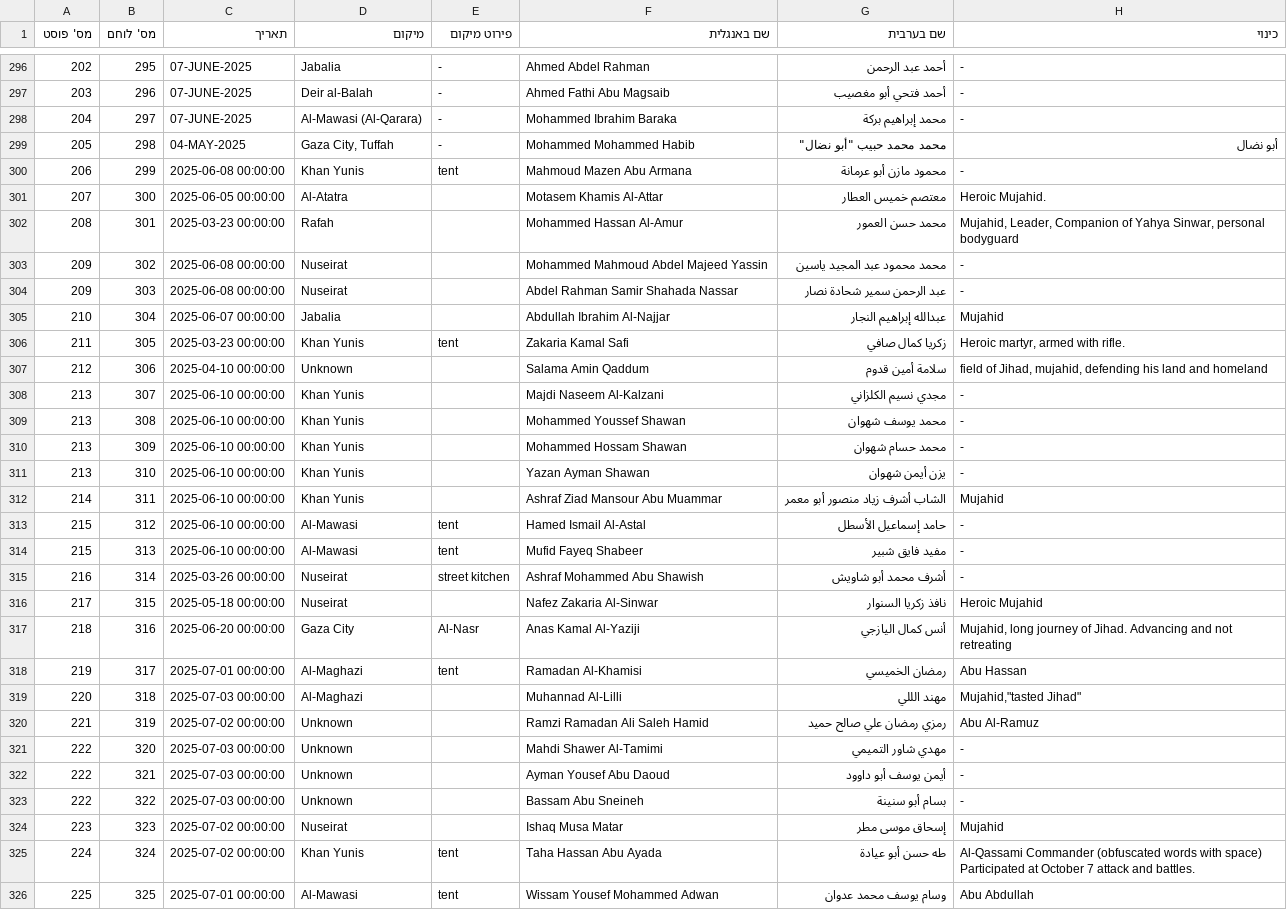
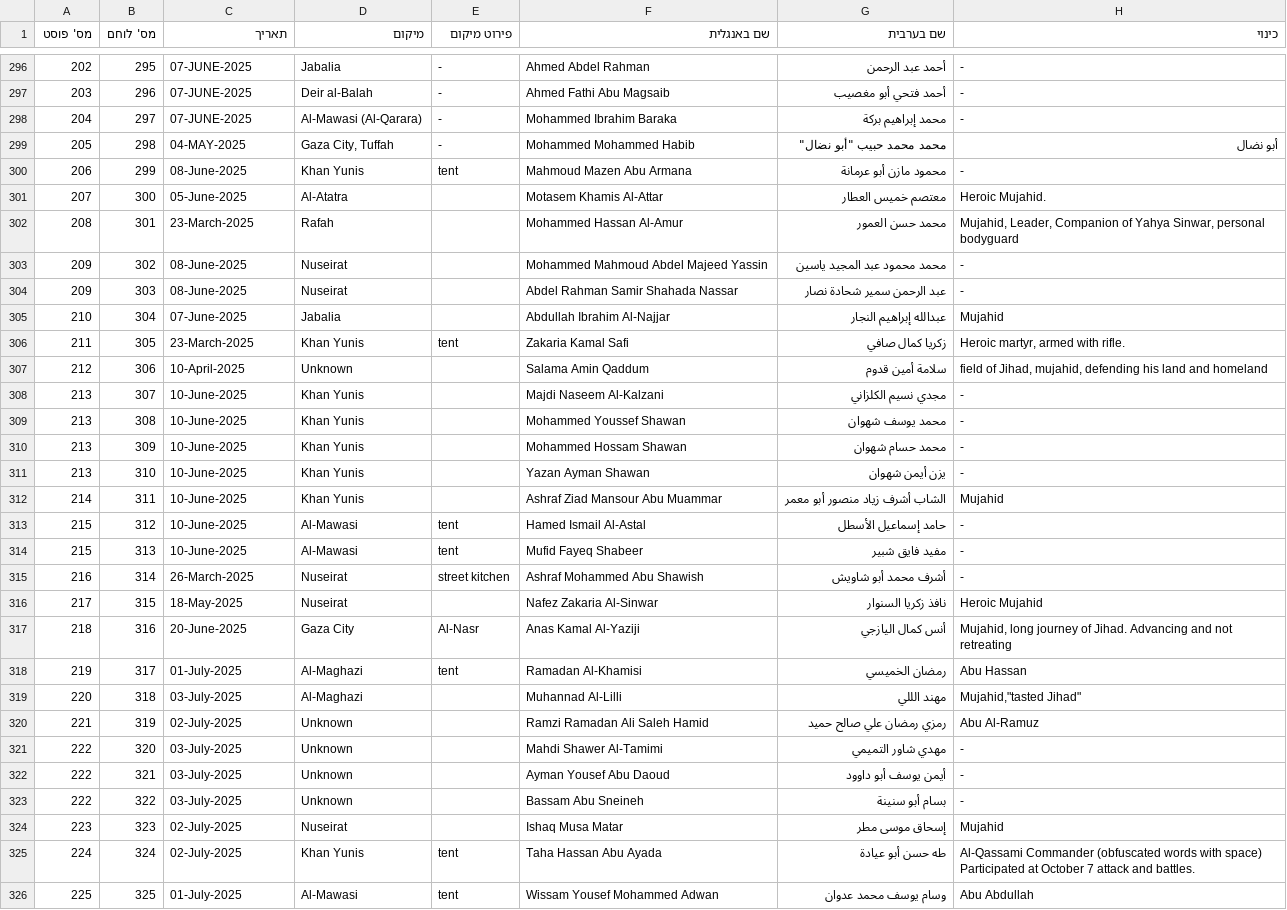
Before and after one commit to zviadler/Iron-Swords-War-Data, a CSV file: data (1).csv, drawn as a sheet; only a part is shown, gaps mark what is left out; the diff covers the shown part only; the diff names each change by its address in the sheet, - before the commit and + after, or states it on an @@ line.

Commit message:
Update data (1).csv תיקון פוקמט תאריכים

```diff
--- a/data (1).csv
+++ b/data (1).csv
-C300 (תאריך): 2025-06-08 00:00:00
+C300 (תאריך): 08-June-2025
-C301 (תאריך): 2025-06-05 00:00:00
+C301 (תאריך): 05-June-2025
-C302 (תאריך): 2025-03-23 00:00:00
+C302 (תאריך): 23-March-2025
-C303:C304 (תאריך): 2025-06-08 00:00:00
+C303:C304 (תאריך): 08-June-2025
-C305 (תאריך): 2025-06-07 00:00:00
+C305 (תאריך): 07-June-2025
-C306 (תאריך): 2025-03-23 00:00:00
+C306 (תאריך): 23-March-2025
-C307 (תאריך): 2025-04-10 00:00:00
+C307 (תאריך): 10-April-2025
-C308:C314 (תאריך): 2025-06-10 00:00:00
+C308:C314 (תאריך): 10-June-2025
-C315 (תאריך): 2025-03-26 00:00:00
+C315 (תאריך): 26-March-2025
-C316 (תאריך): 2025-05-18 00:00:00
+C316 (תאריך): 18-May-2025
-C317 (תאריך): 2025-06-20 00:00:00
+C317 (תאריך): 20-June-2025
-C318 (תאריך): 2025-07-01 00:00:00
+C318 (תאריך): 01-July-2025
-C319 (תאריך): 2025-07-03 00:00:00
+C319 (תאריך): 03-July-2025
-C320 (תאריך): 2025-07-02 00:00:00
+C320 (תאריך): 02-July-2025
-C321:C323 (תאריך): 2025-07-03 00:00:00
+C321:C323 (תאריך): 03-July-2025
-C324:C325 (תאריך): 2025-07-02 00:00:00
+C324:C325 (תאריך): 02-July-2025
-C326 (תאריך): 2025-07-01 00:00:00
+C326 (תאריך): 01-July-2025
```
Also changed, not shown: 56 edited cells elsewhere in this file.
